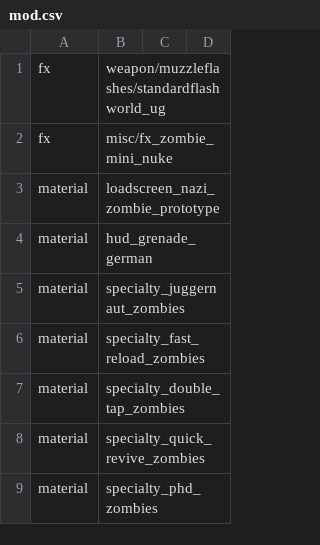
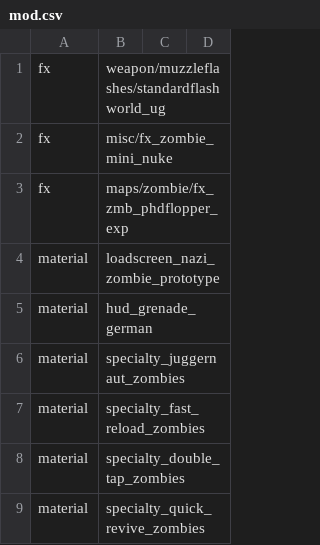
Before and after one commit to Keyware-Digital/NDU-Reloaded, a CSV file: mod.csv, drawn as a sheet; only a part is shown; the shorter side is filled out with more unchanged rows.

```diff
--- a/mod.csv
+++ b/mod.csv
@@ -2,2 +2,3 @@ fx,weapon/muzzleflashes/standardflashworld_ug
 fx,misc/fx_zombie_mini_nuke
+fx,maps/zombie/fx_zmb_phdflopper_exp
 material,loadscreen_nazi_zombie_prototype
```
Also changed, not shown: soundaliases/mod_ndu.csv, 28 other files.
